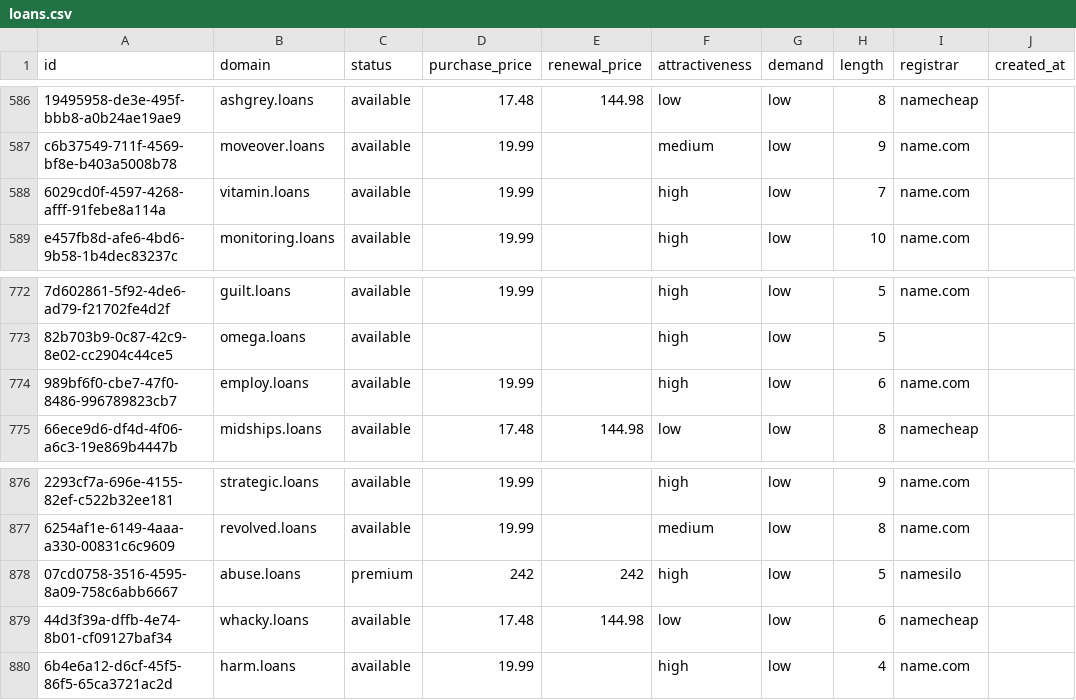
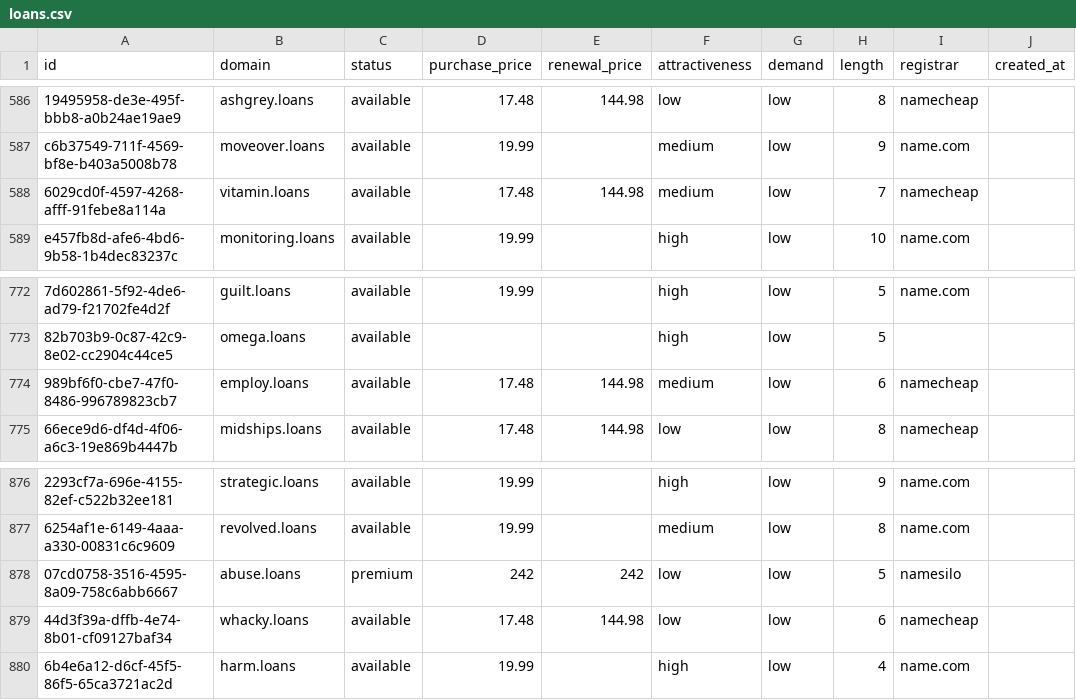
Before and after one commit to UniqueDomains/loans-oneword-domains, a CSV file: loans.csv, drawn as a sheet; only a part is shown, gaps mark what is left out; the diff names each change by its address in the sheet, - before the commit and + after, or states it on an @@ line.

Commit message:
Domains update

```diff
--- a/loans.csv
+++ b/loans.csv
-D588 (purchase_price): 19.99
+D588 (purchase_price): 17.48
-E588 (renewal_price): (empty)
+E588 (renewal_price): 144.98
-F588 (attractiveness): high
+F588 (attractiveness): medium
-I588 (registrar): name.com
+I588 (registrar): namecheap
-D774 (purchase_price): 19.99
+D774 (purchase_price): 17.48
-E774 (renewal_price): (empty)
+E774 (renewal_price): 144.98
-F774 (attractiveness): high
+F774 (attractiveness): medium
-I774 (registrar): name.com
+I774 (registrar): namecheap
-F878 (attractiveness): high
+F878 (attractiveness): low
```
Also changed, not shown: 4 other files.
